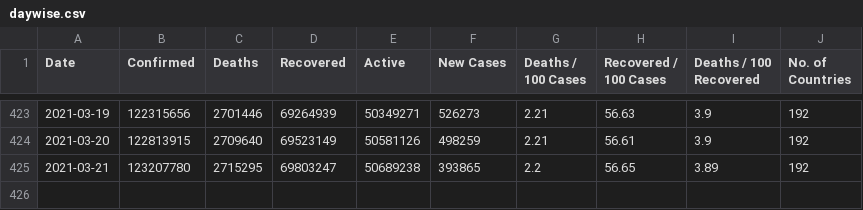
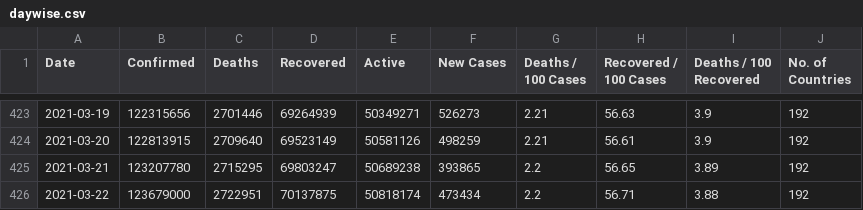
Before and after one commit to ramsunder2000/Covid-19-Preprocessed-Dataset, a CSV file: preprocessed/daywise.csv, drawn as a sheet; only a part is shown, gaps mark what is left out; the diff names each change by its address in the sheet, - before the commit and + after, or states it on an @@ line.

```diff
--- a/preprocessed/daywise.csv
+++ b/preprocessed/daywise.csv
+row 426: 2021-03-22 | 123679000 | 2722951 | 70137875 | 50818174 | 473434 | 2.2 | 56.71 | 3.88 | 192
```
Also changed, not shown: preprocessed/countrywise.csv, 1 other file.
